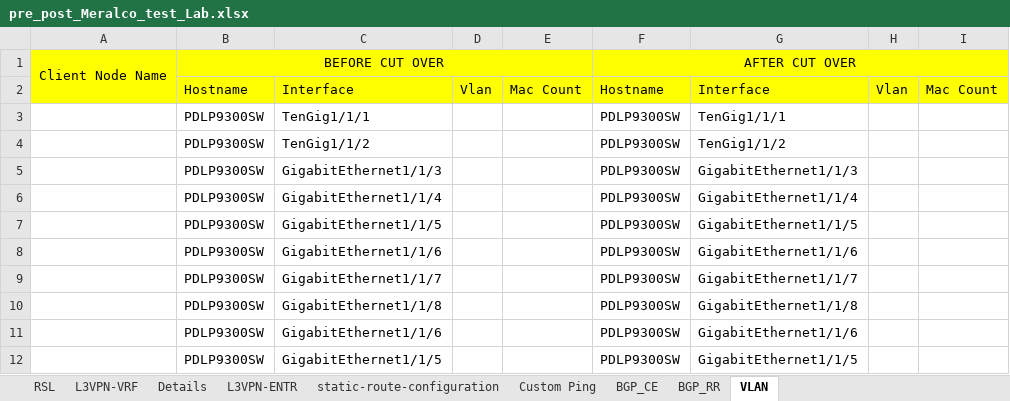
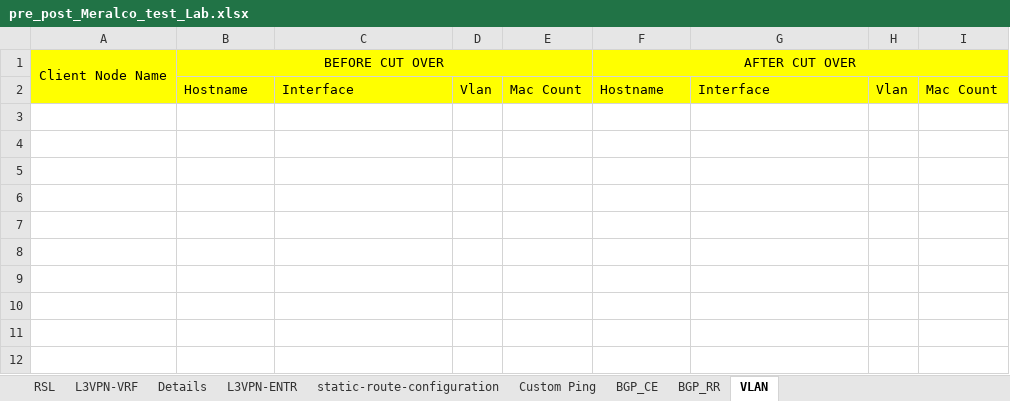
Before and after one commit to dyanland/network-automation-lab, an Excel workbook: pre_post_Meralco_test_Lab.xlsx, sheet VLAN, drawn as a sheet; values as stored, in another font and other column widths than the file's, no borders; the diff names each change by its address in the sheet, - before the commit and + after, or states it on an @@ line.

Commit message:
Add files via upload

```diff
--- a/pre_post_Meralco_test_Lab.xlsx (sheet VLAN)
+++ b/pre_post_Meralco_test_Lab.xlsx (sheet VLAN)
-row 3:  | PDLP9300SW | TenGig1/1/1 |  |  | PDLP9300SW | TenGig1/1/1
-row 4:  | PDLP9300SW | TenGig1/1/2 |  |  | PDLP9300SW | TenGig1/1/2
-row 5:  | PDLP9300SW | GigabitEthernet1/1/3 |  |  | PDLP9300SW | GigabitEthernet1/1/3
-row 6:  | PDLP9300SW | GigabitEthernet1/1/4 |  |  | PDLP9300SW | GigabitEthernet1/1/4
-row 7:  | PDLP9300SW | GigabitEthernet1/1/5 |  |  | PDLP9300SW | GigabitEthernet1/1/5
-row 8:  | PDLP9300SW | GigabitEthernet1/1/6 |  |  | PDLP9300SW | GigabitEthernet1/1/6
-row 9:  | PDLP9300SW | GigabitEthernet1/1/7 |  |  | PDLP9300SW | GigabitEthernet1/1/7
-row 10:  | PDLP9300SW | GigabitEthernet1/1/8 |  |  | PDLP9300SW | GigabitEthernet1/1/8
-row 11:  | PDLP9300SW | GigabitEthernet1/1/6 |  |  | PDLP9300SW | GigabitEthernet1/1/6
-row 12:  | PDLP9300SW | GigabitEthernet1/1/5 |  |  | PDLP9300SW | GigabitEthernet1/1/5
```
Also changed, not shown: sheet L3VPN-ENTR, sheet static-route-configuration, sheet L3VPN-VRF.
